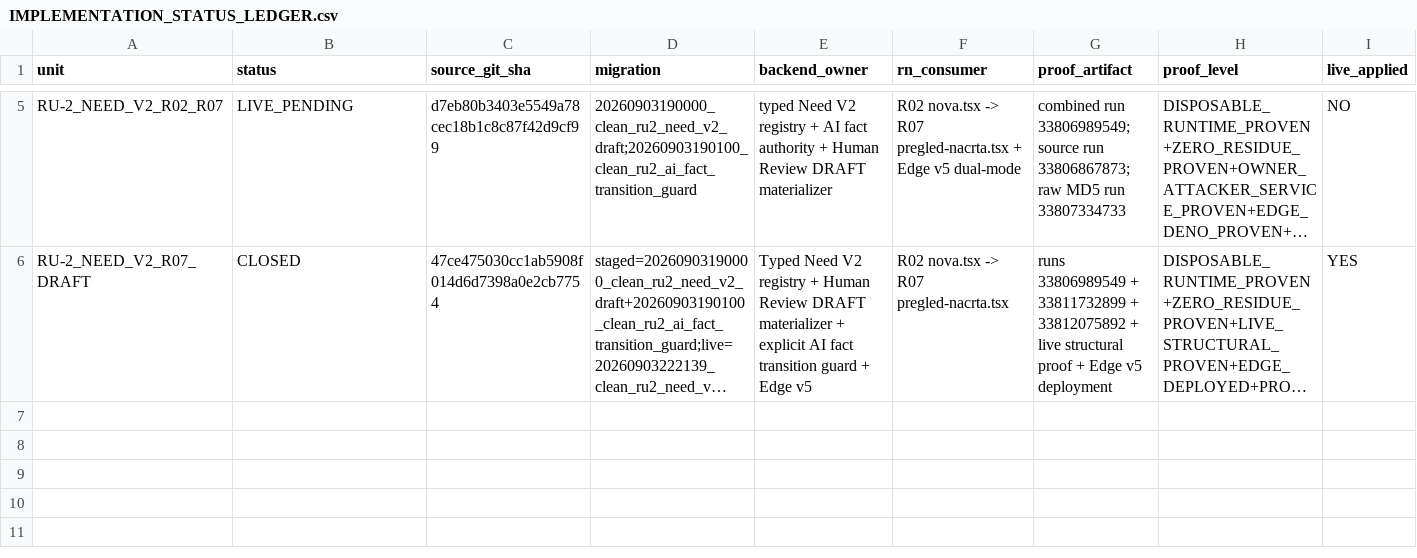
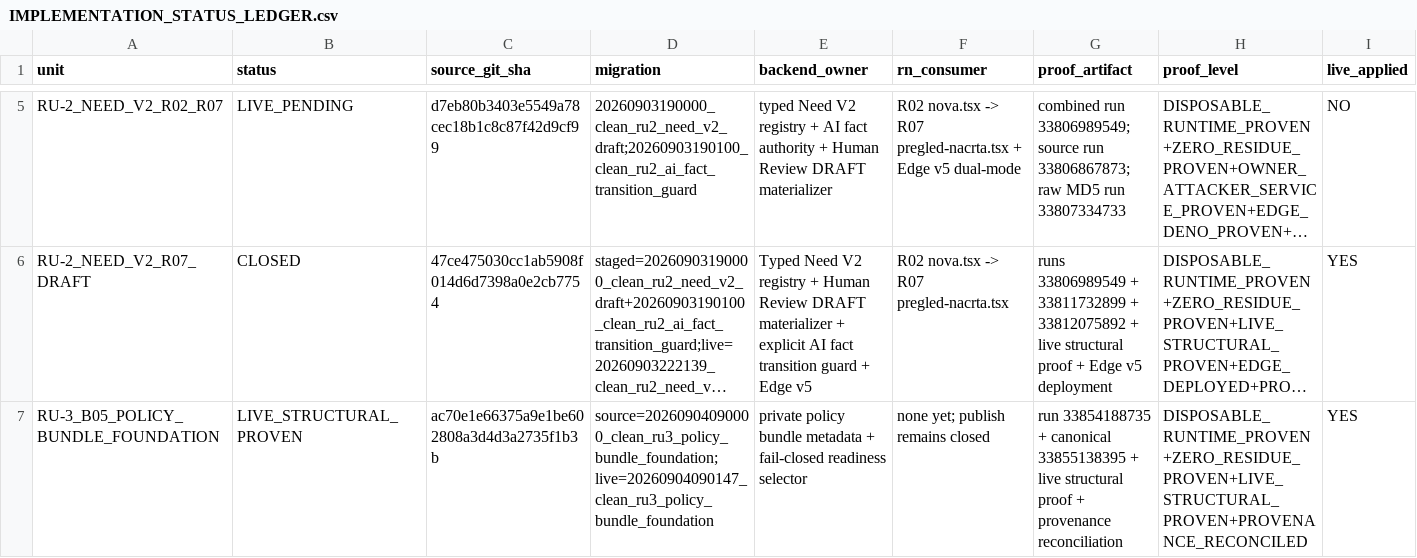
Before and after one commit to Uskoci1/USKOCI-CLEAN, a CSV file: docs/implementation/IMPLEMENTATION_STATUS_LEDGER.csv, drawn as a sheet; only a part is shown, gaps mark what is left out; long unchanged cells end in …; rows hold the shown columns only; the diff names each change by its address in the sheet, - before the commit and + after, or states it on an @@ line.

```diff
--- a/docs/implementation/IMPLEMENTATION_STATUS_LEDGER.csv
+++ b/docs/implementation/IMPLEMENTATION_STATUS_LEDGER.csv
+row 7: RU-3_B05_POLICY_BUNDLE_FOUNDATION | LIVE_STRUCTURAL_PROVEN | ac70e1e66375a9e1be602808a3d4d3a2735f1b3b | source=20260904090000_clean_ru3_policy_bundle_foundation;live=20260904090147_clean_ru3_policy_bundle_foundation | private policy bundle metadata + fail-closed readiness selector | none yet; publish remains closed | run 33854188735 + canonical 33855138395 + live structural proof + provenance reconciliation | DISPOSABLE_RUNTIME_PROVEN+ZERO_RESIDUE_PROVEN+LIVE_STRUCTURAL_PROVEN+PROVENANCE_RECONCILED | YES
```
Also changed, not shown: 4 other files.
